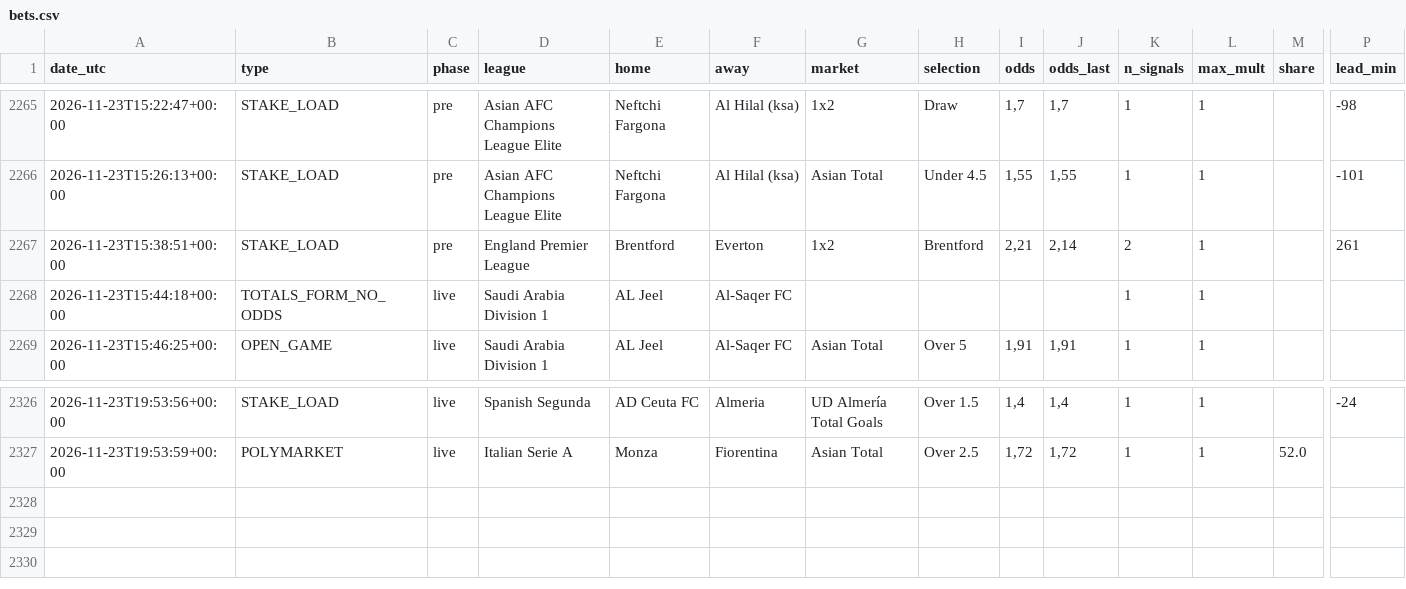
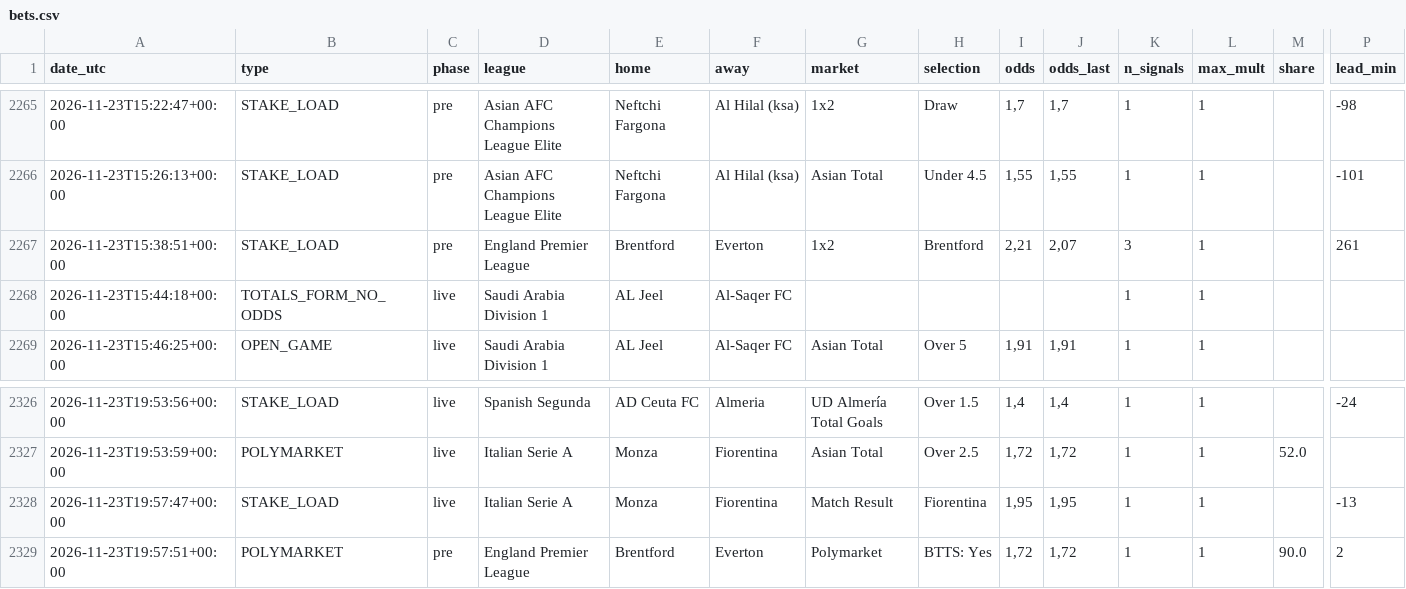
Before and after one commit to nunovinhas-creator/goal-roi, a CSV file: docs/bets.csv, drawn as a sheet; only a part is shown, gaps mark what is left out; rows hold the shown columns only; the diff names each change by its address in the sheet, - before the commit and + after, or states it on an @@ line.

```diff
--- a/docs/bets.csv
+++ b/docs/bets.csv
-J2267 (odds_last): 2,14
+J2267 (odds_last): 2,07
-K2267 (n_signals): 2
+K2267 (n_signals): 3
+row 2328: 2026-11-23T19:57:47+00:00 | STAKE_LOAD | live | Italian Serie A | Monza | Fiorentina | Match Result | Fiorentina | 1,95 | 1,95 | 1 | 1 |  | -13
+row 2329: 2026-11-23T19:57:51+00:00 | POLYMARKET | pre | England Premier League | Brentford | Everton | Polymarket | BTTS: Yes | 1,72 | 1,72 | 1 | 1 | 90.0 | 2
```
Also changed, not shown: 5 other files.
